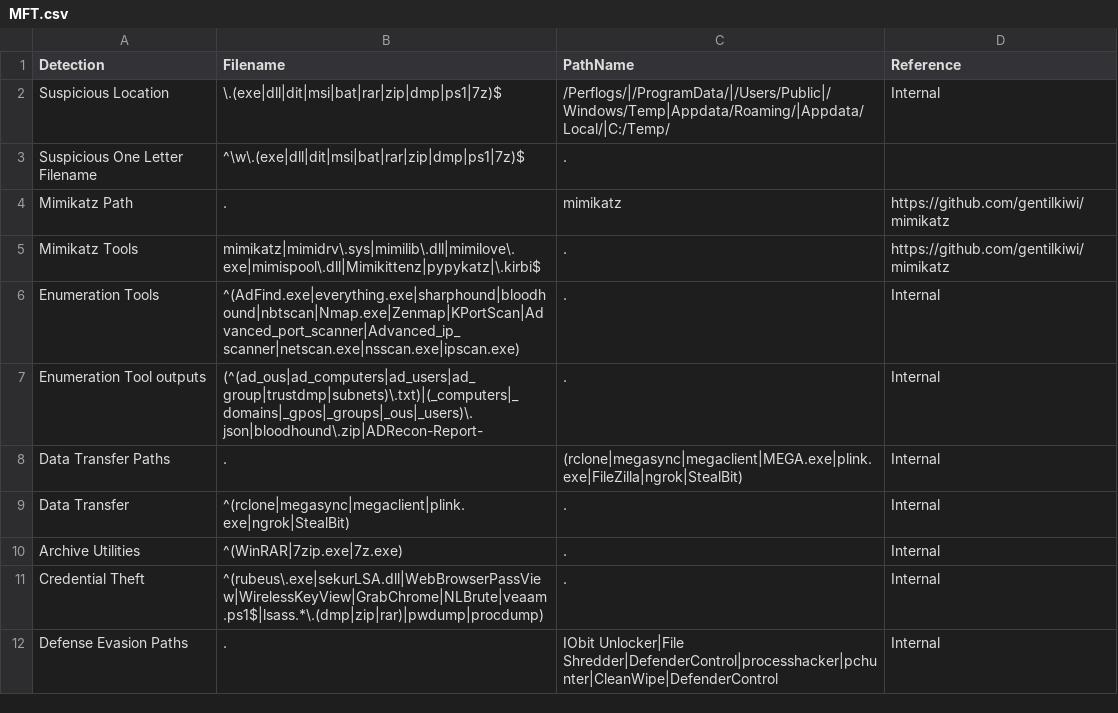
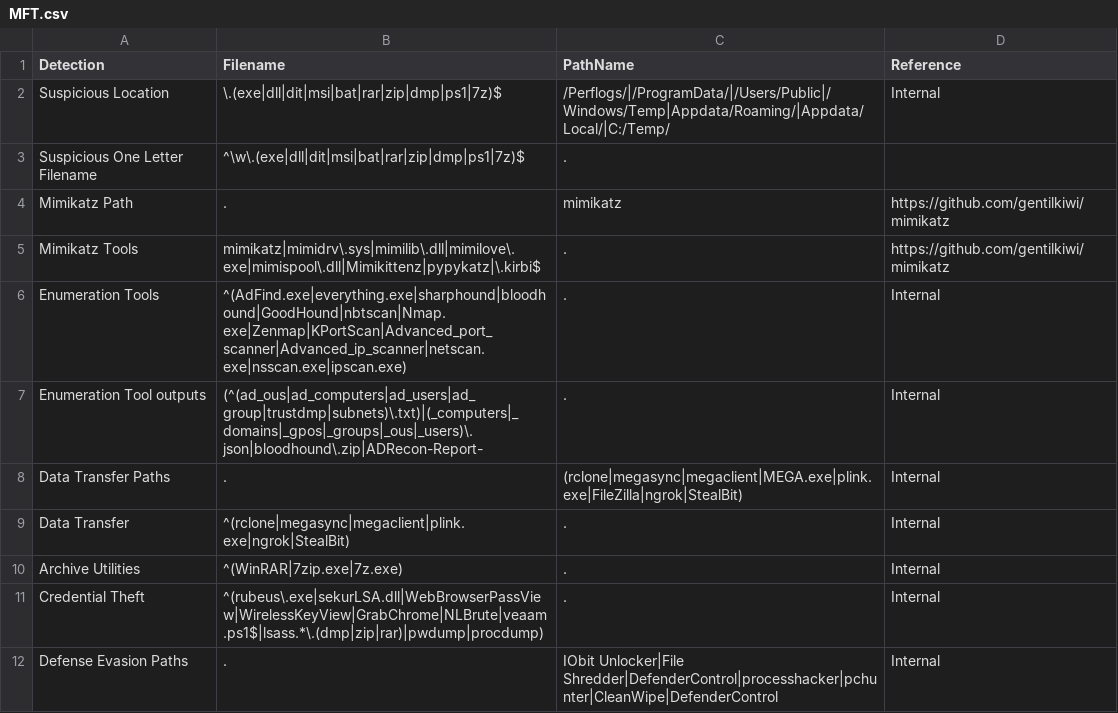
Before and after one commit to mgreen27/DetectRaptor, a CSV file: csv/MFT.csv, drawn as a sheet; only a part is shown.

Commit message:
Update MFT.csv
adding in GoodHound - https://github.com/idnahacks/GoodHound

```diff
--- a/csv/MFT.csv
+++ b/csv/MFT.csv
@@ -5,3 +5,3 @@ Mimikatz Path,.,mimikatz,https://github.com/gentilkiwi/mimikatz
 Mimikatz Tools,mimikatz|mimidrv\.sys|mimilib\.dll|mimilove\.exe|mimispool\.dll|Mimikittenz|pypykatz|\.kirbi$,.,https://github.com/gentilkiwi/mimikatz
-Enumeration Tools,^(AdFind.exe|everything.exe|sharphound|bloodhound|nbtscan|Nmap.exe|Zenmap|KPortScan|Advanced_port_scanner|Advanced_ip_scanner|netscan.exe|nsscan.exe|ipscan.exe),.,Internal
+Enumeration Tools,^(AdFind.exe|everything.exe|sharphound|bloodhound|GoodHound|nbtscan|Nmap.exe|Zenmap|KPortScan|Advanced_port_scanner|Advanced_ip_scanner|netscan.exe|nsscan.exe|ipscan.exe),.,Internal
 Enumeration Tool outputs,(^(ad_ous|ad_computers|ad_users|ad_group|trustdmp|subnets)\.txt)|(_computers|_domains|_gpos|_groups|_ous|_users)\.json|bloodhound\.zip|ADRecon-Report-,.,Internal
```
